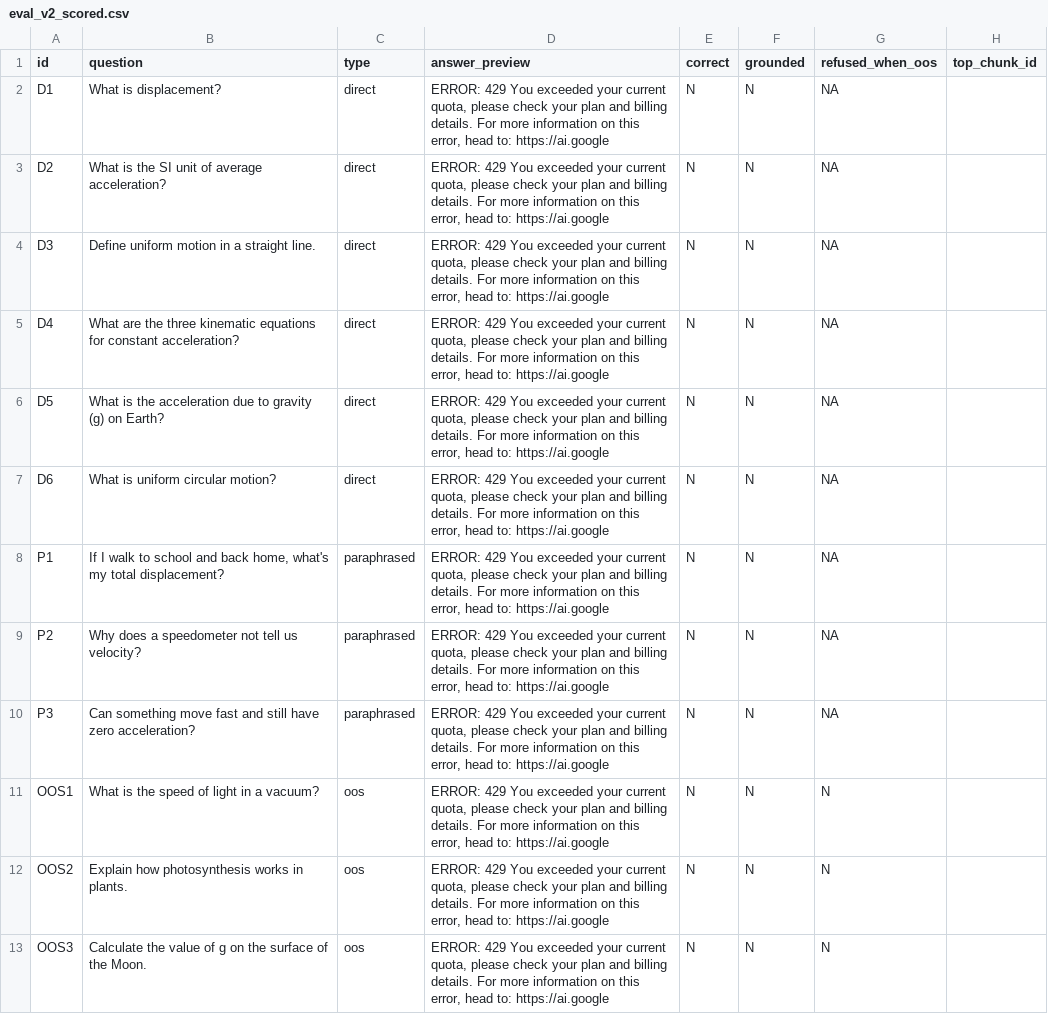
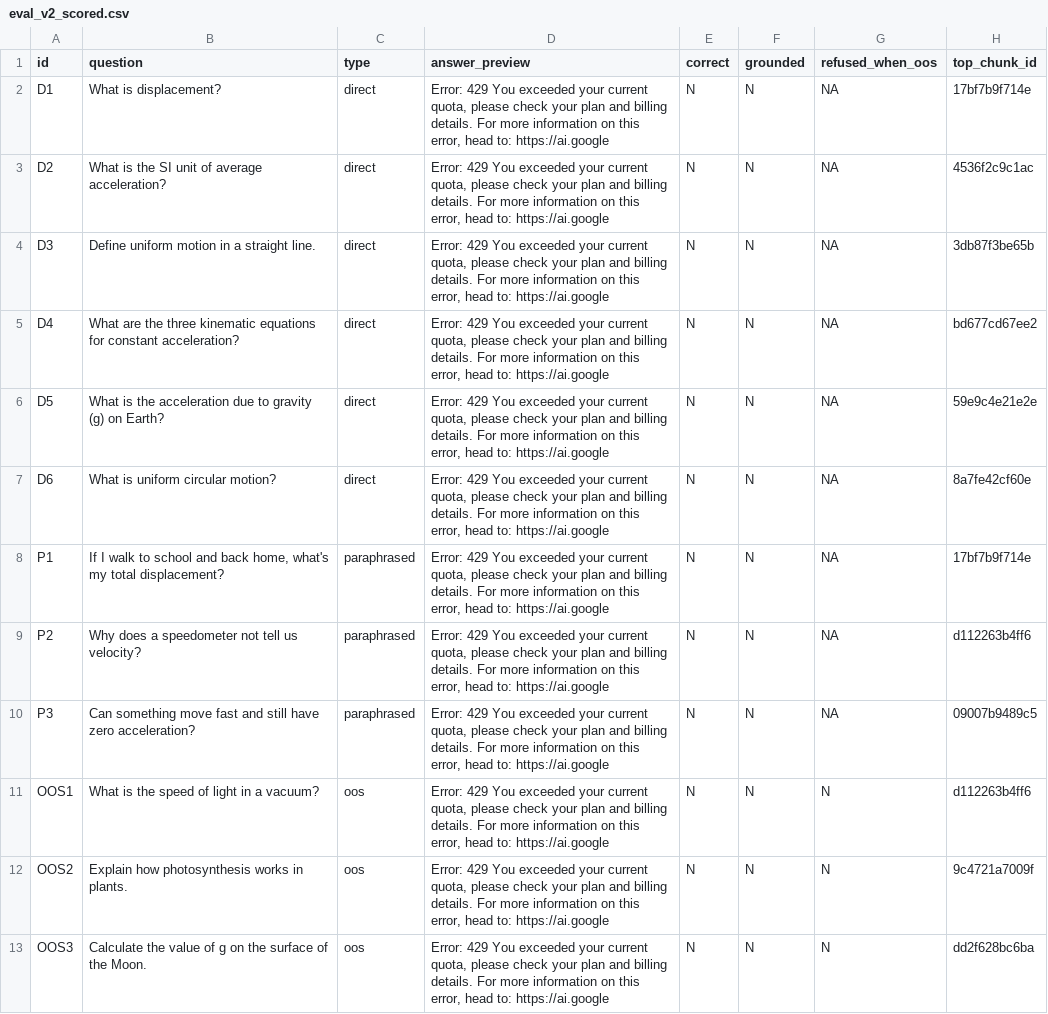
Before and after one commit to Avichatt/-week09-student-project-parishiksha, a CSV file: eval_v2_scored.csv, drawn as a sheet.

```diff
--- a/eval_v2_scored.csv
+++ b/eval_v2_scored.csv
@@ -1,13 +1,13 @@
 id,question,type,answer_preview,correct,grounded,refused_when_oos,top_chunk_id
-D1,What is displacement?,direct,"ERROR: 429 You exceeded your current quota, please check your plan and billing details. For more information on this error, head to: https://ai.google",N,N,NA,
-D2,What is the SI unit of average acceleration?,direct,"ERROR: 429 You exceeded your current quota, please check your plan and billing details. For more information on this error, head to: https://ai.google",N,N,NA,
-D3,Define uniform motion in a straight line.,direct,"ERROR: 429 You exceeded your current quota, please check your plan and billing details. For more information on this error, head to: https://ai.google",N,N,NA,
-D4,What are the three kinematic equations for constant acceleration?,direct,"ERROR: 429 You exceeded your current quota, please check your plan and billing details. For more information on this error, head to: https://ai.google",N,N,NA,
-D5,What is the acceleration due to gravity (g) on Earth?,direct,"ERROR: 429 You exceeded your current quota, please check your plan and billing details. For more information on this error, head to: https://ai.google",N,N,NA,
-D6,What is uniform circular motion?,direct,"ERROR: 429 You exceeded your current quota, please check your plan and billing details. For more information on this error, head to: https://ai.google",N,N,NA,
-P1,"If I walk to school and back home, what's my total displacement?",paraphrased,"ERROR: 429 You exceeded your current quota, please check your plan and billing details. For more information on this error, head to: https://ai.google",N,N,NA,
-P2,Why does a speedometer not tell us velocity?,paraphrased,"ERROR: 429 You exceeded your current quota, please check your plan and billing details. For more information on this error, head to: https://ai.google",N,N,NA,
-P3,Can something move fast and still have zero acceleration?,paraphrased,"ERROR: 429 You exceeded your current quota, please check your plan and billing details. For more information on this error, head to: https://ai.google",N,N,NA,
-OOS1,What is the speed of light in a vacuum?,oos,"ERROR: 429 You exceeded your current quota, please check your plan and billing details. For more information on this error, head to: https://ai.google",N,N,N,
-OOS2,Explain how photosynthesis works in plants.,oos,"ERROR: 429 You exceeded your current quota, please check your plan and billing details. For more information on this error, head to: https://ai.google",N,N,N,
-OOS3,Calculate the value of g on the surface of the Moon.,oos,"ERROR: 429 You exceeded your current quota, please check your plan and billing details. For more information on this error, head to: https://ai.google",N,N,N,
+D1,What is displacement?,direct,"Error: 429 You exceeded your current quota, please check your plan and billing details. For more information on this error, head to: https://ai.google",N,N,NA,17bf7b9f714e
+D2,What is the SI unit of average acceleration?,direct,"Error: 429 You exceeded your current quota, please check your plan and billing details. For more information on this error, head to: https://ai.google",N,N,NA,4536f2c9c1ac
+D3,Define uniform motion in a straight line.,direct,"Error: 429 You exceeded your current quota, please check your plan and billing details. For more information on this error, head to: https://ai.google",N,N,NA,3db87f3be65b
+D4,What are the three kinematic equations for constant acceleration?,direct,"Error: 429 You exceeded your current quota, please check your plan and billing details. For more information on this error, head to: https://ai.google",N,N,NA,bd677cd67ee2
+D5,What is the acceleration due to gravity (g) on Earth?,direct,"Error: 429 You exceeded your current quota, please check your plan and billing details. For more information on this error, head to: https://ai.google",N,N,NA,59e9c4e21e2e
+D6,What is uniform circular motion?,direct,"Error: 429 You exceeded your current quota, please check your plan and billing details. For more information on this error, head to: https://ai.google",N,N,NA,8a7fe42cf60e
+P1,"If I walk to school and back home, what's my total displacement?",paraphrased,"Error: 429 You exceeded your current quota, please check your plan and billing details. For more information on this error, head to: https://ai.google",N,N,NA,17bf7b9f714e
+P2,Why does a speedometer not tell us velocity?,paraphrased,"Error: 429 You exceeded your current quota, please check your plan and billing details. For more information on this error, head to: https://ai.google",N,N,NA,d112263b4ff6
+P3,Can something move fast and still have zero acceleration?,paraphrased,"Error: 429 You exceeded your current quota, please check your plan and billing details. For more information on this error, head to: https://ai.google",N,N,NA,09007b9489c5
+OOS1,What is the speed of light in a vacuum?,oos,"Error: 429 You exceeded your current quota, please check your plan and billing details. For more information on this error, head to: https://ai.google",N,N,N,d112263b4ff6
+OOS2,Explain how photosynthesis works in plants.,oos,"Error: 429 You exceeded your current quota, please check your plan and billing details. For more information on this error, head to: https://ai.google",N,N,N,9c4721a7009f
+OOS3,Calculate the value of g on the surface of the Moon.,oos,"Error: 429 You exceeded your current quota, please check your plan and billing details. For more information on this error, head to: https://ai.google",N,N,N,dd2f628bc6ba
```
Also changed, not shown: 32 other files.
